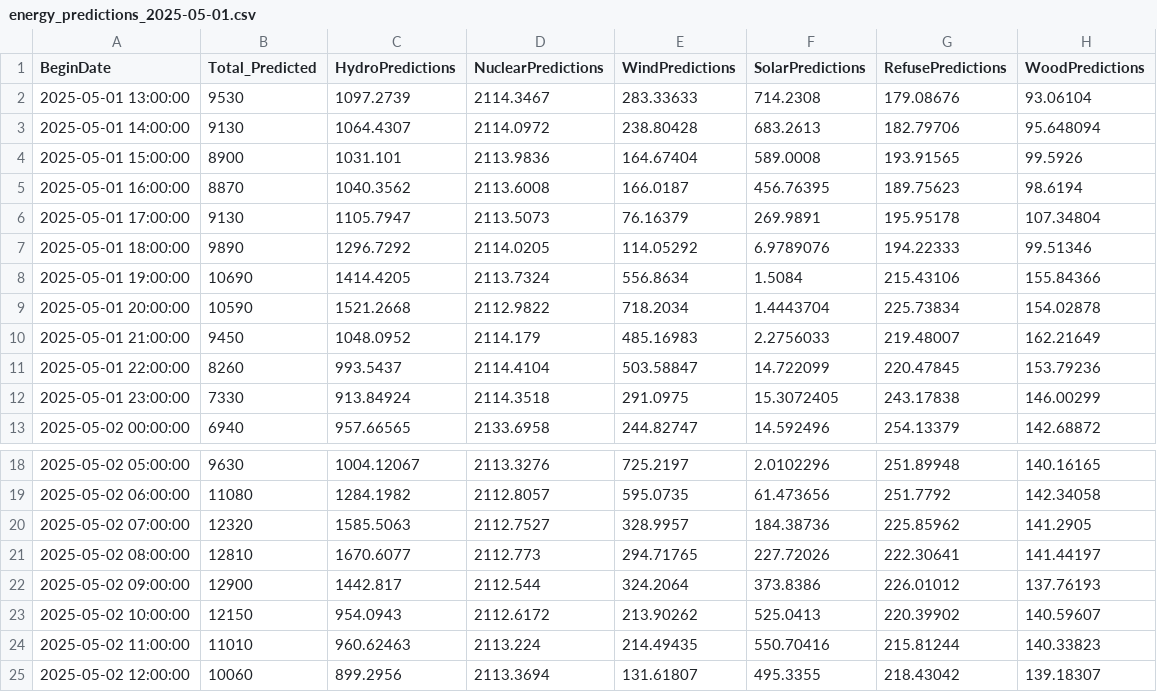
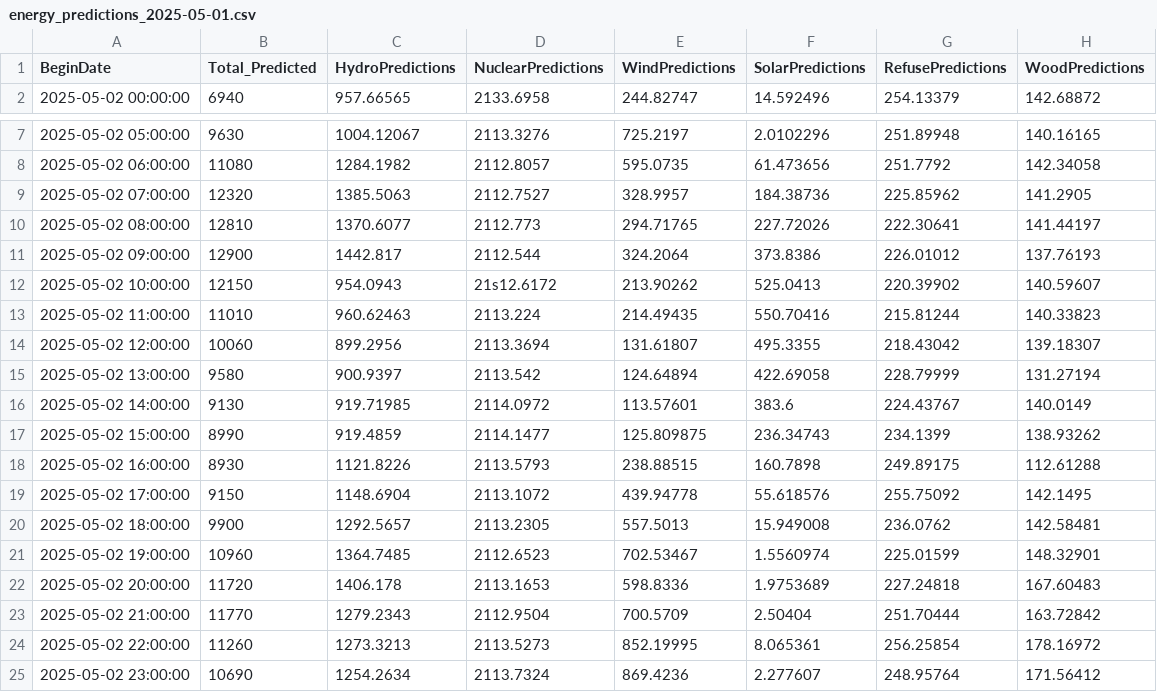
Before and after one commit to MatGBU/Senior-project, a CSV file: energy_predictions_2025-05-01.csv, drawn as a sheet; only a part is shown, gaps mark what is left out; the shorter side is filled out with more unchanged rows.

Commit message:
Adjust for test day

```diff
--- a/energy_predictions_2025-05-01.csv
+++ b/energy_predictions_2025-05-01.csv
@@ -1,13 +1,2 @@
 BeginDate,Total_Predicted,HydroPredictions,NuclearPredictions,WindPredictions,SolarPredictions,RefusePredictions,WoodPredictions
-2025-05-01 13:00:00,9530,1097.2739,2114.3467,283.33633,714.2308,179.08676,93.06104
-2025-05-01 14:00:00,9130,1064.4307,2114.0972,238.80428,683.2613,182.79706,95.648094
-2025-05-01 15:00:00,8900,1031.101,2113.9836,164.67404,589.0008,193.91565,99.5926
-2025-05-01 16:00:00,8870,1040.3562,2113.6008,166.0187,456.76395,189.75623,98.6194
-2025-05-01 17:00:00,9130,1105.7947,2113.5073,76.16379,269.9891,195.95178,107.34804
-2025-05-01 18:00:00,9890,1296.7292,2114.0205,114.05292,6.9789076,194.22333,99.51346
-2025-05-01 19:00:00,10690,1414.4205,2113.7324,556.8634,1.5084,215.43106,155.84366
-2025-05-01 20:00:00,10590,1521.2668,2112.9822,718.2034,1.4443704,225.73834,154.02878
-2025-05-01 21:00:00,9450,1048.0952,2114.179,485.16983,2.2756033,219.48007,162.21649
-2025-05-01 22:00:00,8260,993.5437,2114.4104,503.58847,14.722099,220.47845,153.79236
-2025-05-01 23:00:00,7330,913.84924,2114.3518,291.0975,15.3072405,243.17838,146.00299
 2025-05-02 00:00:00,6940,957.66565,2133.6958,244.82747,14.592496,254.13379,142.68872
@@ -19,6 +8,6 @@ BeginDate,Total_Predicted,HydroPredictions,NuclearPredictions,WindPredictions,So
 2025-05-02 06:00:00,11080,1284.1982,2112.8057,595.0735,61.473656,251.7792,142.34058
-2025-05-02 07:00:00,12320,1585.5063,2112.7527,328.9957,184.38736,225.85962,141.2905
-2025-05-02 08:00:00,12810,1670.6077,2112.773,294.71765,227.72026,222.30641,141.44197
+2025-05-02 07:00:00,12320,1385.5063,2112.7527,328.9957,184.38736,225.85962,141.2905
+2025-05-02 08:00:00,12810,1370.6077,2112.773,294.71765,227.72026,222.30641,141.44197
 2025-05-02 09:00:00,12900,1442.817,2112.544,324.2064,373.8386,226.01012,137.76193
-2025-05-02 10:00:00,12150,954.0943,2112.6172,213.90262,525.0413,220.39902,140.59607
+2025-05-02 10:00:00,12150,954.0943,21s12.6172,213.90262,525.0413,220.39902,140.59607
 2025-05-02 11:00:00,11010,960.62463,2113.224,214.49435,550.70416,215.81244,140.33823
```
